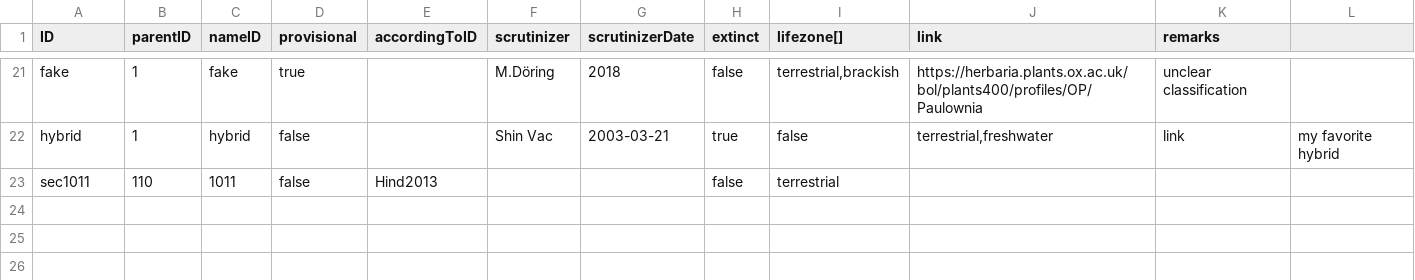
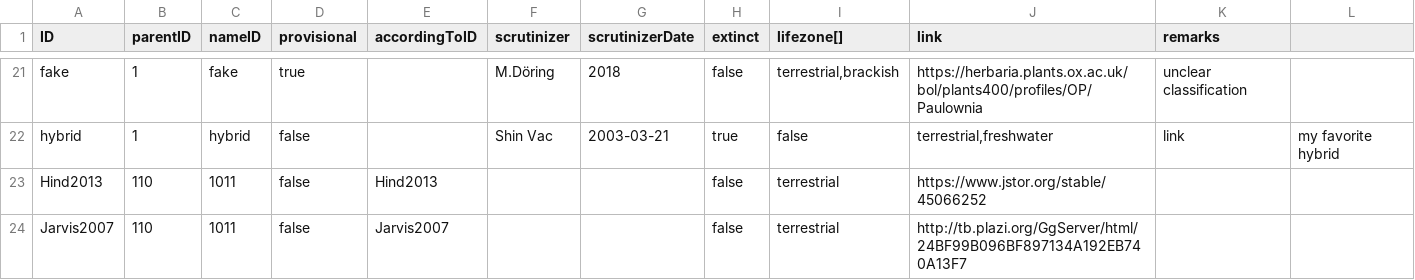
Before and after one commit to CatalogueOfLife/coldp, a TSV file: data/taxon.tsv, drawn as a sheet; only a part is shown, gaps mark what is left out.

Commit message:
Add taxon relations and treatments to example data

```diff
--- a/data/taxon.tsv
+++ b/data/taxon.tsv
@@ -22,2 +22,3 @@ fake	1	fake	true		M.Döring	2018	false	terrestrial,brackish	https://herbaria.pla
 hybrid	1	hybrid	false		Shin Vac	2003-03-21	true	false	terrestrial,freshwater	link	my favorite hybrid
-sec1011	110	1011	false	Hind2013			false	terrestrial		
+Hind2013	110	1011	false	Hind2013			false	terrestrial	https://www.jstor.org/stable/45066252	
+Jarvis2007	110	1011	false	Jarvis2007			false	terrestrial	http://tb.plazi.org/GgServer/html/24BF99B096BF897134A192EB740A13F7	
```
Also changed, not shown: data/reference.tsv, 3 other files.
